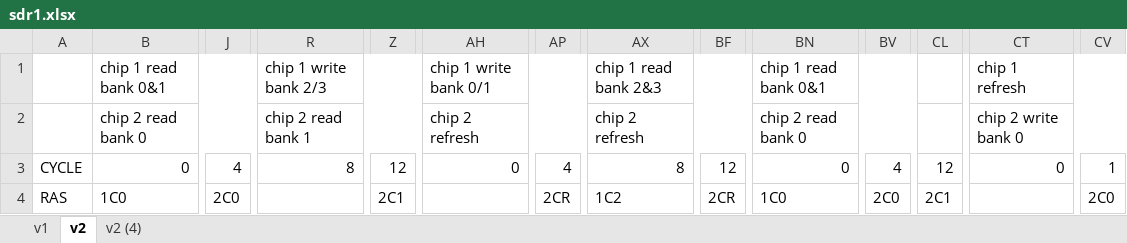
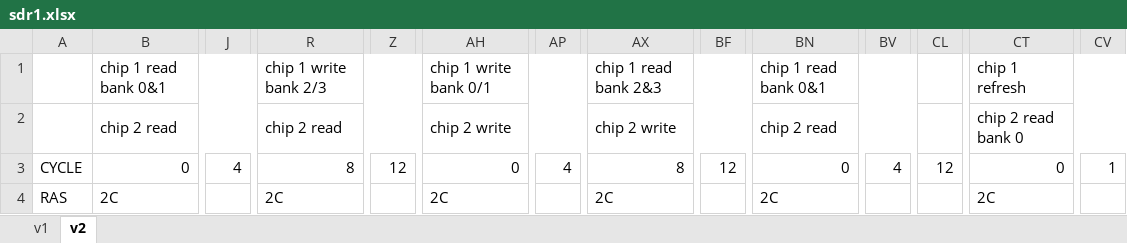
Before and after one commit to srg320/Saturn_MiSTer, an Excel workbook: sdr1.xlsx, sheet v2, drawn as a sheet; only a part is shown, gaps mark what is left out; values as stored, in another font and other column widths than the file's, no cell formats; removed rows and columns are numbered as before the commit, all else as after; the diff covers the shown part only; the diff names each change by its address in the sheet, - before the commit and + after, or states it on an @@ line.

```diff
--- a/sdr1.xlsx (sheet v2)
+++ b/sdr1.xlsx (sheet v2)
-sheet tab: v2 (4)
-B2: chip 2 read bank 0
+B2: chip 2 read
-R2: chip 2 read bank 1
+R2: chip 2 read
-AH2: chip 2 refresh
+AH2: chip 2 write
-AX2: chip 2 refresh
+AX2: chip 2 write
-BN2: chip 2 read bank 0
+BN2: chip 2 read
-CT2: chip 2 write bank 0
+CT2: chip 2 read bank 0
-B4: 1C0
+B4: 2C
-J4: 2C0
+J4: (empty)
-J4:K4 merged
-R4: (empty)
+R4: 2C
-Z4: 2C1
+Z4: (empty)
-Z4:AA4 merged
-AH4: (empty)
+AH4: 2C
-AP4: 2CR
+AP4: (empty)
-AP4:AQ4 merged
-AX4: 1C2
+AX4: 2C
-BF4: 2CR
+BF4: (empty)
-BF4:BG4 merged
-BN4: 1C0
+BN4: 2C
-BV4: 2C0
+BV4: (empty)
-BV4:BW4 merged
-CL4: 2C1
+CL4: (empty)
-CL4:CM4 merged
-CT4: (empty)
+CT4: 2C
-CV4: 2C0
+CV4: (empty)
-CV4:CW4 merged
```
Also changed, not shown: 1 added row, 187 edited cells and merged cells elsewhere in this sheet, cell formats, 3 other files.
